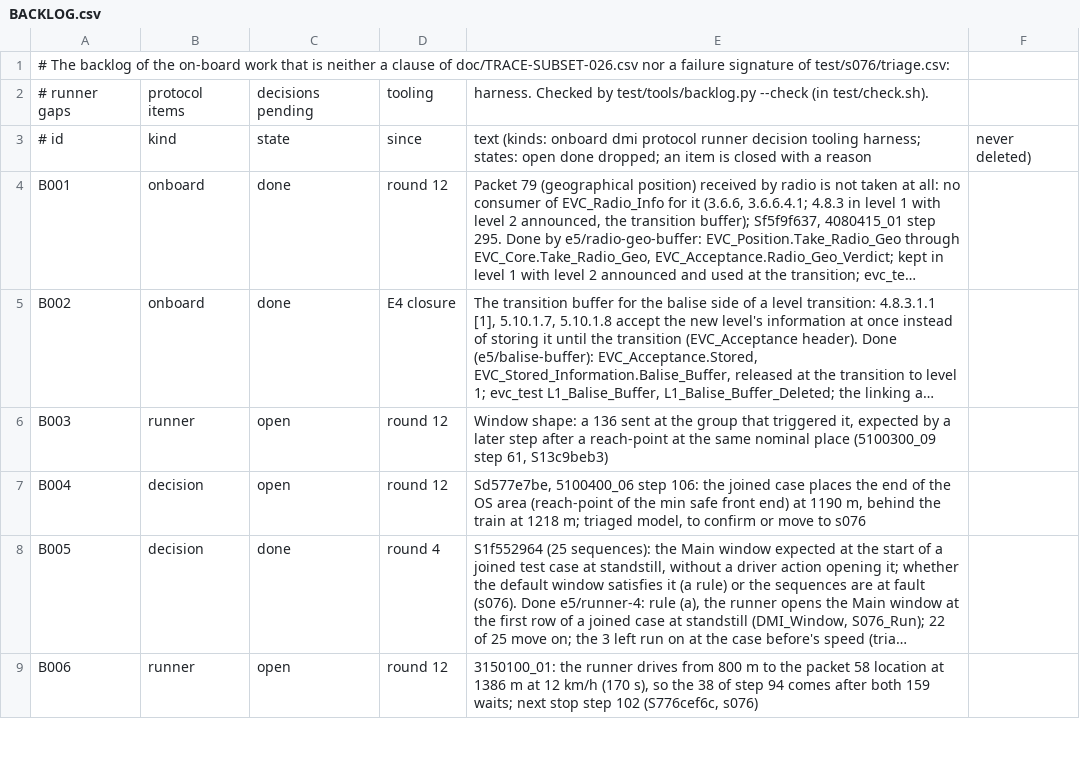
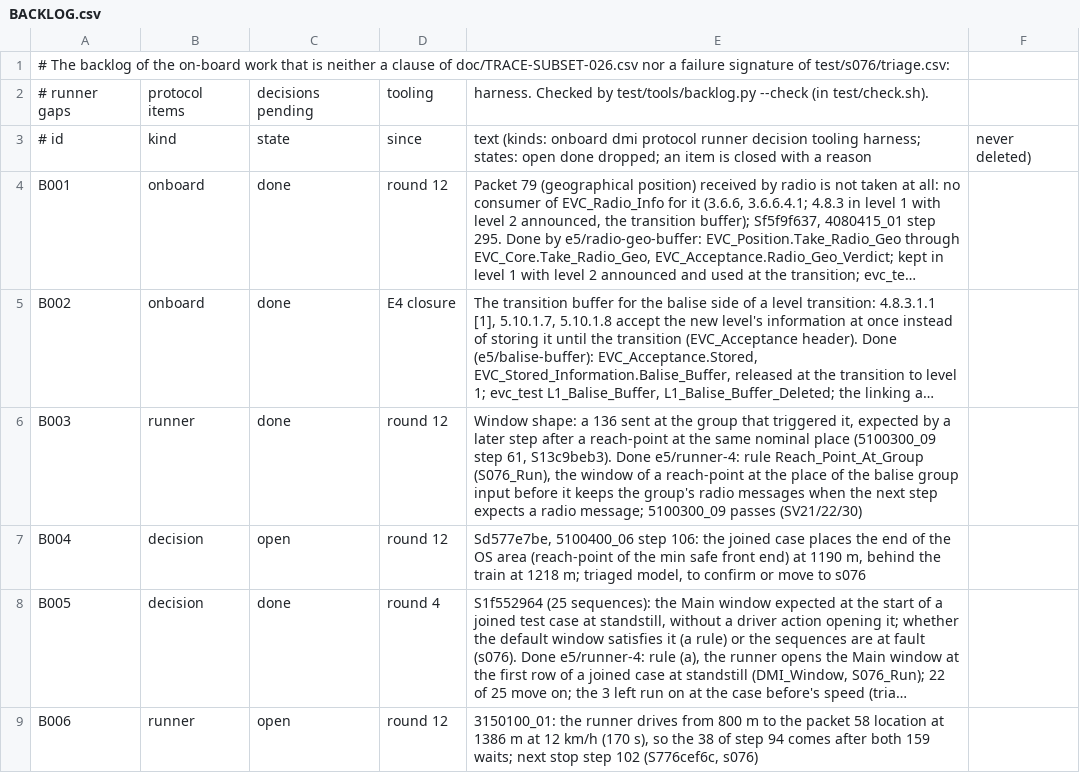
Before and after one commit to milanredele/etcs-dmi, a CSV file: doc/BACKLOG.csv, drawn as a sheet; only a part is shown; long unchanged cells end in …; the diff names each change by its address in the sheet, - before the commit and + after, or states it on an @@ line.

```diff
--- a/doc/BACKLOG.csv
+++ b/doc/BACKLOG.csv
-C6: open
+C6: done
-E6: …step 61, S13c9beb3)
+E6: …step 61, S13c9beb3). Done e5/runner-4: rule Reach_Point_At_Group (S076_Run), the window of a reach-point at the place of the balise group input before it keeps the group's radio messages when the next step expects a radio message; 5100300_09 passes (SV21/22/30)
```
Also changed, not shown: 3 other files.
